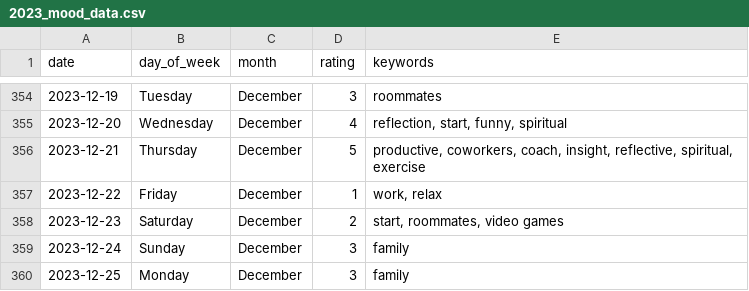
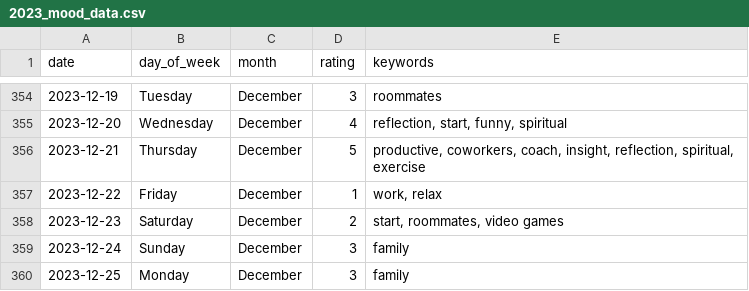
Before and after one commit to jeremy-meyer/Jeremy_Projects, a CSV file: mood_tracker/2023_mood_data.csv, drawn as a sheet; only a part is shown, gaps mark what is left out; the diff covers the shown part only.

Commit message:
Cleaned up keywords

```diff
--- a/mood_tracker/2023_mood_data.csv
+++ b/mood_tracker/2023_mood_data.csv
@@ -355,3 +355,3 @@ date,day_of_week,month,rating,keywords
 2023-12-20,Wednesday,December,4,"reflection, start, funny, spiritual"
-2023-12-21,Thursday,December,5,"productive, coworkers, coach, insight, reflective, spiritual, exercise"
+2023-12-21,Thursday,December,5,"productive, coworkers, coach, insight, reflection, spiritual, exercise"
 2023-12-22,Friday,December,1,"work, relax"
```
Also changed, not shown: 1 added row and 17 edited cells elsewhere in this file, 1 other file.
